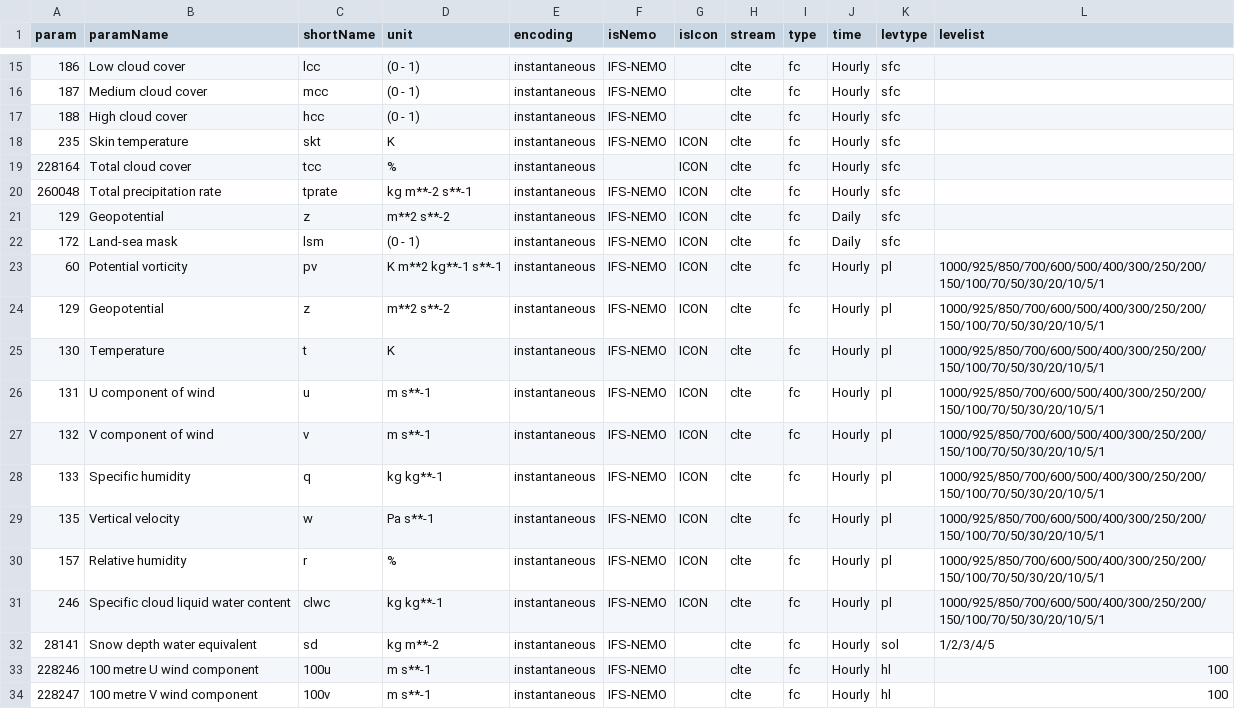
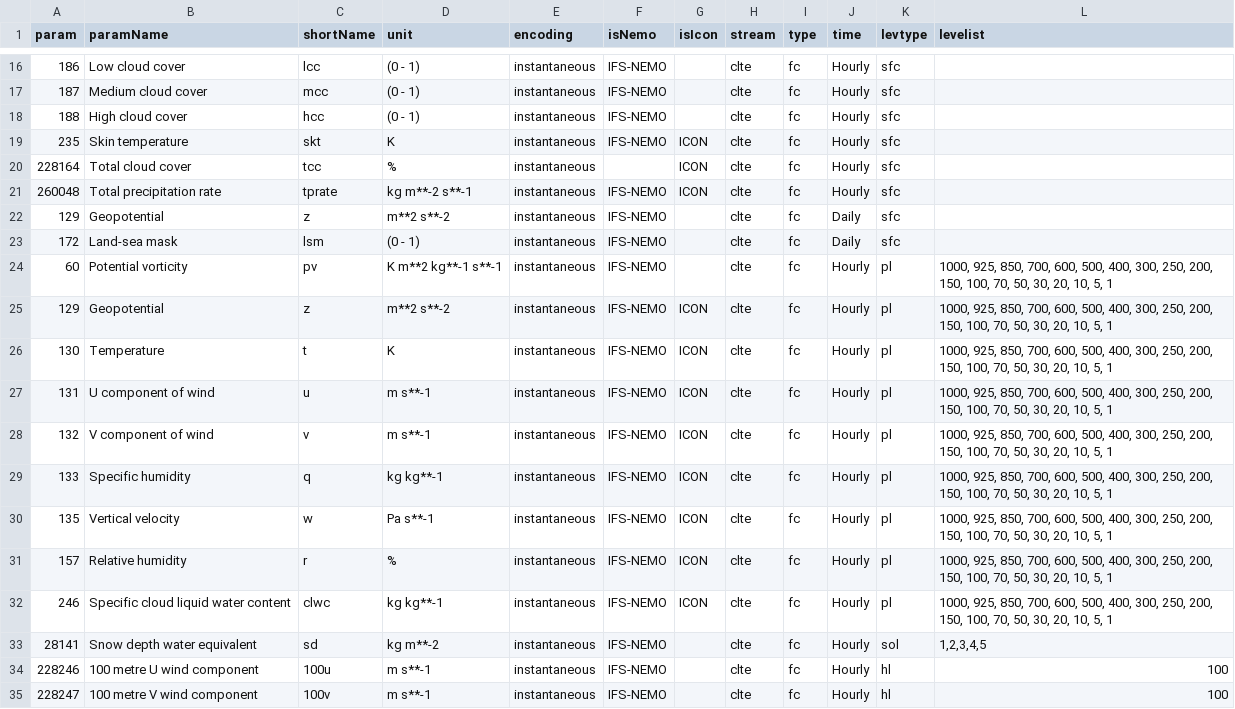
Before and after one commit to destination-earth/DestinE-DataLake-Lab, a CSV file: HDA/ClimateDT-ParametersList.csv, drawn as a sheet; only a part is shown, gaps mark what is left out; the diff covers the shown part only.

```diff
--- a/HDA/ClimateDT-ParametersList.csv
+++ b/HDA/ClimateDT-ParametersList.csv
@@ -21,12 +22,12 @@
-129,Geopotential,z,m**2 s**-2,instantaneous,IFS-NEMO,ICON,clte,fc,Daily,sfc,
-172,Land-sea mask,lsm,(0 - 1),instantaneous,IFS-NEMO,ICON,clte,fc,Daily,sfc,
-60,Potential vorticity,pv,K m**2 kg**-1 s**-1,instantaneous,IFS-NEMO,ICON,clte,fc,Hourly,pl,1000/925/850/700/600/500/400/300/250/200/150/100/70/50/30/20/10/5/1
-129,Geopotential,z,m**2 s**-2,instantaneous,IFS-NEMO,ICON,clte,fc,Hourly,pl,1000/925/850/700/600/500/400/300/250/200/150/100/70/50/30/20/10/5/1
-130,Temperature,t,K,instantaneous,IFS-NEMO,ICON,clte,fc,Hourly,pl,1000/925/850/700/600/500/400/300/250/200/150/100/70/50/30/20/10/5/1
-131,U component of wind,u,m s**-1,instantaneous,IFS-NEMO,ICON,clte,fc,Hourly,pl,1000/925/850/700/600/500/400/300/250/200/150/100/70/50/30/20/10/5/1
-132,V component of wind,v,m s**-1,instantaneous,IFS-NEMO,ICON,clte,fc,Hourly,pl,1000/925/850/700/600/500/400/300/250/200/150/100/70/50/30/20/10/5/1
-133,Specific humidity,q,kg kg**-1,instantaneous,IFS-NEMO,ICON,clte,fc,Hourly,pl,1000/925/850/700/600/500/400/300/250/200/150/100/70/50/30/20/10/5/1
-135,Vertical velocity,w,Pa s**-1,instantaneous,IFS-NEMO,ICON,clte,fc,Hourly,pl,1000/925/850/700/600/500/400/300/250/200/150/100/70/50/30/20/10/5/1
-157,Relative humidity,r,%,instantaneous,IFS-NEMO,ICON,clte,fc,Hourly,pl,1000/925/850/700/600/500/400/300/250/200/150/100/70/50/30/20/10/5/1
-246,Specific cloud liquid water content,clwc,kg kg**-1,instantaneous,IFS-NEMO,ICON,clte,fc,Hourly,pl,1000/925/850/700/600/500/400/300/250/200/150/100/70/50/30/20/10/5/1
-28141,Snow depth water equivalent,sd,kg m**-2,instantaneous,IFS-NEMO,,clte,fc,Hourly,sol,1/2/3/4/5
+129,Geopotential,z,m**2 s**-2,instantaneous,IFS-NEMO,,clte,fc,Daily,sfc,,
+172,Land-sea mask,lsm,(0 - 1),instantaneous,IFS-NEMO,,clte,fc,Daily,sfc,,
+60,Potential vorticity,pv,K m**2 kg**-1 s**-1,instantaneous,IFS-NEMO,,clte,fc,Hourly,pl,"1000, 925, 850, 700, 600, 500, 400, 300, 250, 200, 150, 100, 70, 50, 30, 20, 10, 5, 1",
+129,Geopotential,z,m**2 s**-2,instantaneous,IFS-NEMO,ICON,clte,fc,Hourly,pl,"1000, 925, 850, 700, 600, 500, 400, 300, 250, 200, 150, 100, 70, 50, 30, 20, 10, 5, 1",
+130,Temperature,t,K,instantaneous,IFS-NEMO,ICON,clte,fc,Hourly,pl,"1000, 925, 850, 700, 600, 500, 400, 300, 250, 200, 150, 100, 70, 50, 30, 20, 10, 5, 1",
+131,U component of wind,u,m s**-1,instantaneous,IFS-NEMO,ICON,clte,fc,Hourly,pl,"1000, 925, 850, 700, 600, 500, 400, 300, 250, 200, 150, 100, 70, 50, 30, 20, 10, 5, 1",
+132,V component of wind,v,m s**-1,instantaneous,IFS-NEMO,ICON,clte,fc,Hourly,pl,"1000, 925, 850, 700, 600, 500, 400, 300, 250, 200, 150, 100, 70, 50, 30, 20, 10, 5, 1",
+133,Specific humidity,q,kg kg**-1,instantaneous,IFS-NEMO,ICON,clte,fc,Hourly,pl,"1000, 925, 850, 700, 600, 500, 400, 300, 250, 200, 150, 100, 70, 50, 30, 20, 10, 5, 1",
+135,Vertical velocity,w,Pa s**-1,instantaneous,IFS-NEMO,ICON,clte,fc,Hourly,pl,"1000, 925, 850, 700, 600, 500, 400, 300, 250, 200, 150, 100, 70, 50, 30, 20, 10, 5, 1",
+157,Relative humidity,r,%,instantaneous,IFS-NEMO,ICON,clte,fc,Hourly,pl,"1000, 925, 850, 700, 600, 500, 400, 300, 250, 200, 150, 100, 70, 50, 30, 20, 10, 5, 1",
+246,Specific cloud liquid water content,clwc,kg kg**-1,instantaneous,IFS-NEMO,ICON,clte,fc,Hourly,pl,"1000, 925, 850, 700, 600, 500, 400, 300, 250, 200, 150, 100, 70, 50, 30, 20, 10, 5, 1",
+28141,Snow depth water equivalent,sd,kg m**-2,instantaneous,IFS-NEMO,,clte,fc,Hourly,sol,"1,2,3,4,5",
```
Also changed, not shown: 1 added row and 20 edited cells elsewhere in this file, 1 other file.
